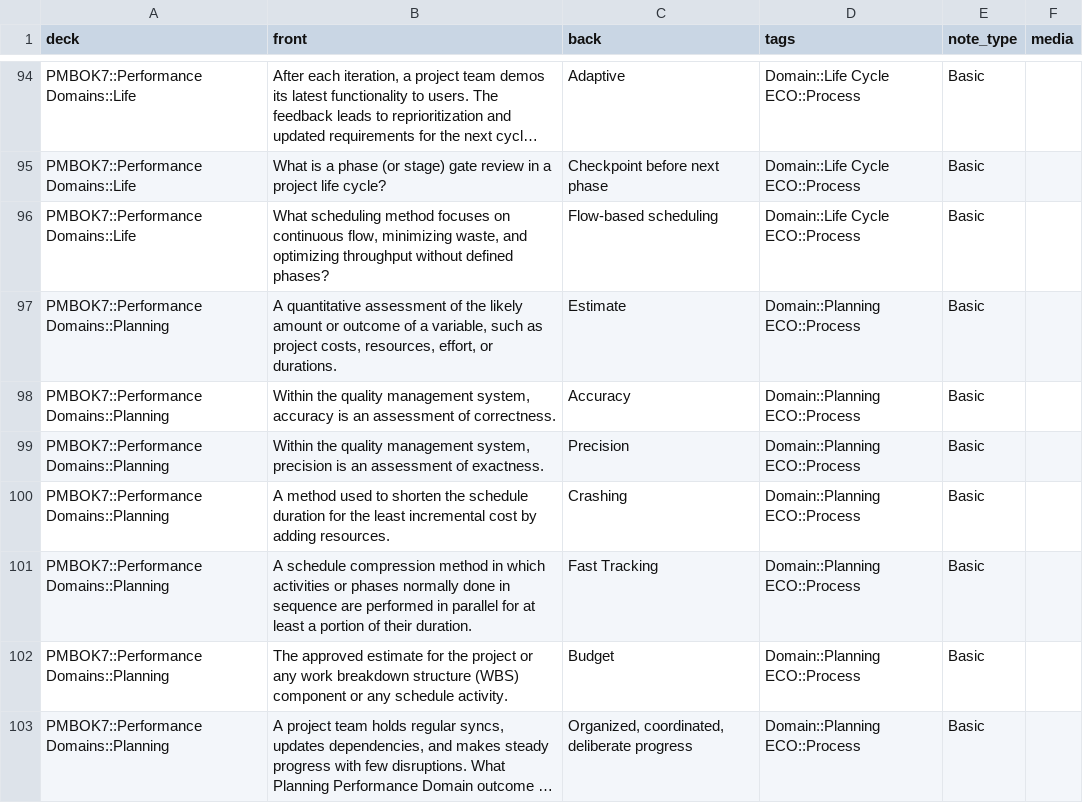
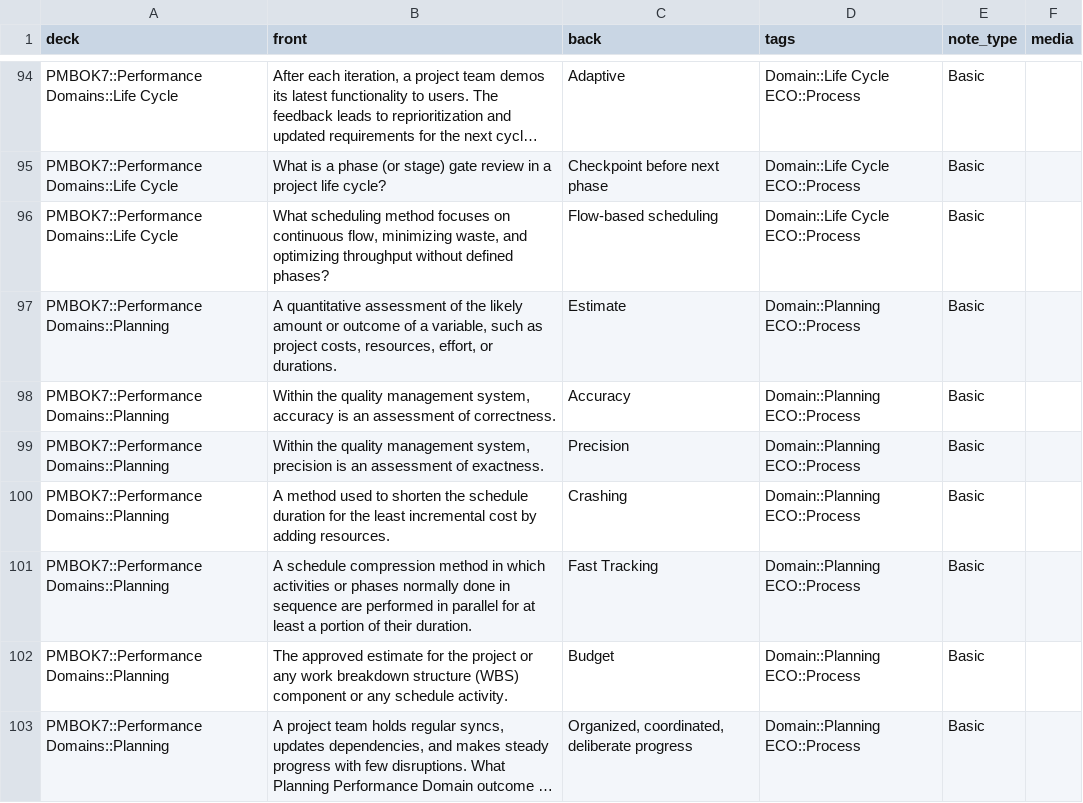
Before and after one commit to GingerLee11/PMP-Study, a CSV file: PMBOK7/cleaned/PMBOK7_flashcards_cleaned.csv, drawn as a sheet; only a part is shown, gaps mark what is left out; long unchanged cells end in …; the diff covers the shown part only; the diff names each change by its address in the sheet, - before the commit and + after, or states it on an @@ line.

```diff
--- a/PMBOK7/cleaned/PMBOK7_flashcards_cleaned.csv
+++ b/PMBOK7/cleaned/PMBOK7_flashcards_cleaned.csv
-A94:A96 (deck): PMBOK7::Performance Domains::Life
+A94:A96 (deck): PMBOK7::Performance Domains::Life Cycle
```
Also changed, not shown: 50 edited cells elsewhere in this file, 1 other file.
